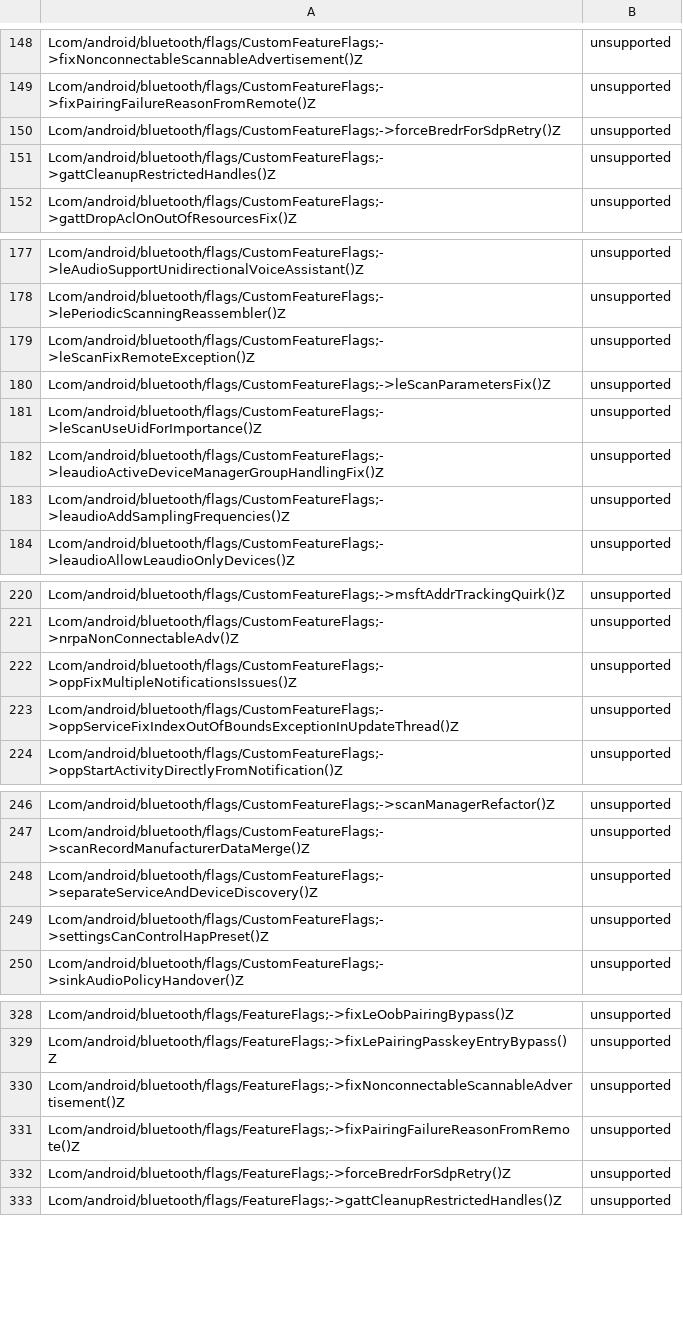
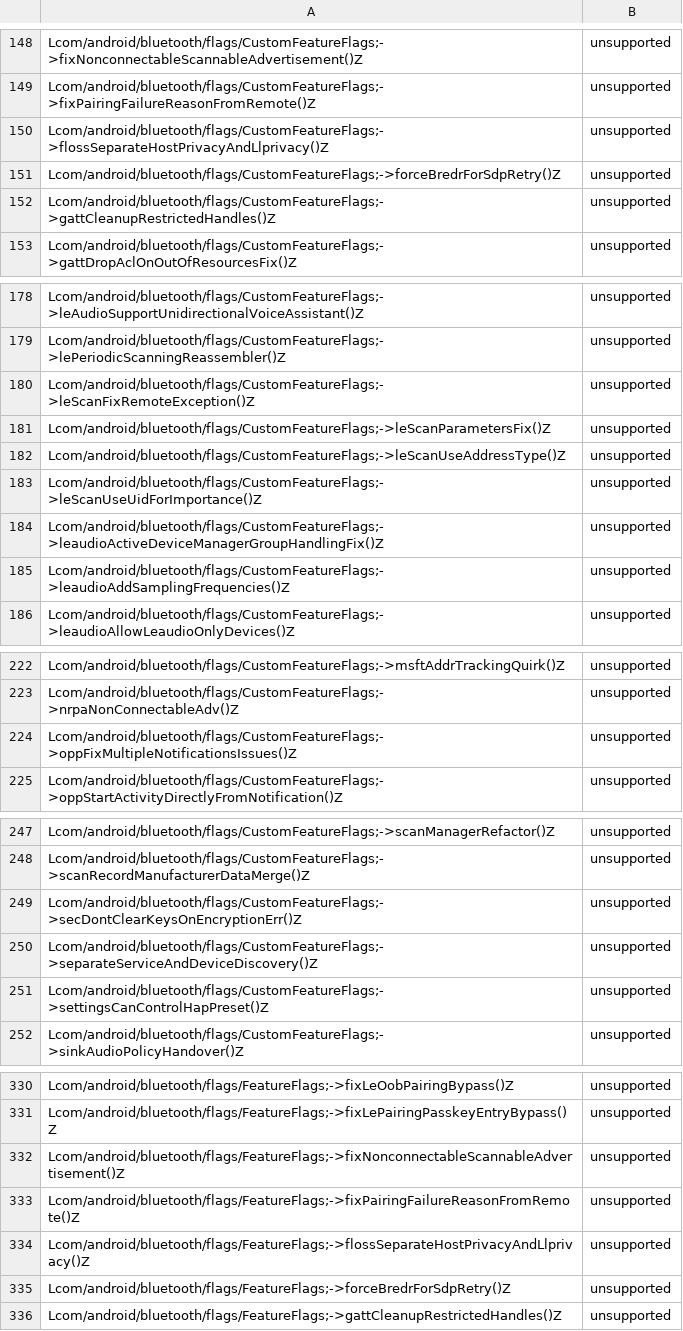
Before and after one commit to msft-mirror-aosp/platform.prebuilts.module_sdk.Bluetooth, a CSV file: current/hiddenapi/annotation-flags.csv, drawn as a sheet; only a part is shown, gaps mark what is left out; removed rows and columns are numbered as before the commit, all else as after; the diff covers the shown part only; the diff names each change by its address in the sheet, - before the commit and + after, or states it on an @@ line.

Commit message:
RESTRICT AUTOMERGE Drop prebuilt files to Android source tree.
The following files have been updated as part of this change:

current/Android.bp
current/snapshot-creation-build-number.txt
current/sdk_library/system/framework-bluetooth-removed.txt
current/sdk_library/system/framework-bluetooth-stubs.jar
current/sdk_library/system/framework-bluetooth.srcjar
current/sdk_library/system/framework-bluetooth.txt
current/sdk_library/system/framework-bluetooth_annotations.zip
current/sdk_library/module-lib/framework-bluetooth-removed.txt
current/sdk_library/module-lib/framework-bluetooth-stubs.jar
current/sdk_library/module-lib/framework-bluetooth.srcjar
current/sdk_library/module-lib/framework-bluetooth.txt
current/sdk_library/module-lib/framework-bluetooth_annotations.zip
current/sdk_library/public/framework-bluetooth-removed.txt
current/sdk_library/public/framework-bluetooth-stubs.jar
current/sdk_library/public/framework-bluetooth.srcjar
current/sdk_library/public/framework-bluetooth.txt
current/sdk_library/public/framework-bluetooth_annotations.zip
current/hiddenapi/annotation-flags.csv
current/hiddenapi/filtered-flags.csv
current/hiddenapi/filtered-stub-flags.csv
current/hiddenapi/hiddenapi-max-target-o-low-priority.txt
current/hiddenapi/hiddenapi-max-target-r-low-priority.txt
current/hiddenapi/hiddenapi-unsupported.txt
current/hiddenapi/index.csv
current/hiddenapi/metadata.csv
current/hiddenapi/signature-patterns.csv
current/licenses/build/soong/licenses/LICENSE
current/licenses/packages/modules/Bluetooth/NOTICE
current/java_systemserver_libs/snapshot/jars/are/invalid/service-bluetooth.jar
current/compat_configs/bluetooth-compat-config/bluetooth-compat-config_meta.xml
current/compat_configs/bluetoothapk-platform-compat-config/bluetoothapk-platform-compat-config_meta.xml
current/compat_configs/framework-bluetooth-compat-config/framework-bluetooth-compat-config_meta.xml

Built here: ab/11943385

This build IS suitable for public release.

The change is generated with prebuilt drop tool.

Test: presubmit
Bug: 316565579
Change-Id: Ifd92ff2824d0940bc0758ce8b5869ed65a46f1b0

```diff
--- a/current/hiddenapi/annotation-flags.csv
+++ b/current/hiddenapi/annotation-flags.csv
+row 150: Lcom/android/bluetooth/flags/CustomFeatureFlags;->flossSeparateHostPrivacyAndLlprivacy()Z | unsupported
+row 182: Lcom/android/bluetooth/flags/CustomFeatureFlags;->leScanUseAddressType()Z | unsupported
-row 223: Lcom/android/bluetooth/flags/CustomFeatureFlags;->oppServiceFixIndexOutOfBoundsExceptionInUpdateThread()Z | unsupported
+row 249: Lcom/android/bluetooth/flags/CustomFeatureFlags;->secDontClearKeysOnEncryptionErr()Z | unsupported
+row 334: Lcom/android/bluetooth/flags/FeatureFlags;->flossSeparateHostPrivacyAndLlprivacy()Z | unsupported
```
Also changed, not shown: 8 added rows and 3 removed rows elsewhere in this file, current/hiddenapi/filtered-flags.csv, current/hiddenapi/filtered-stub-flags.csv, 5 other files.
